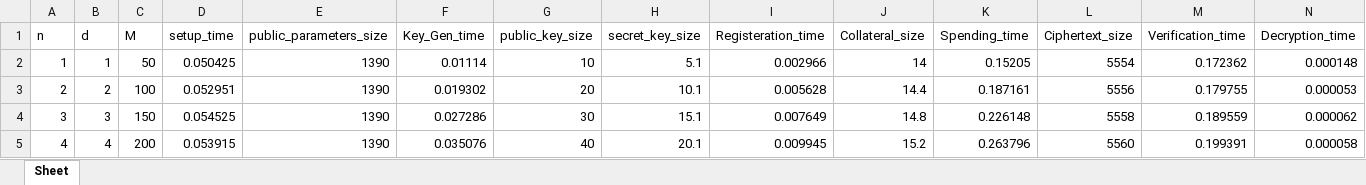
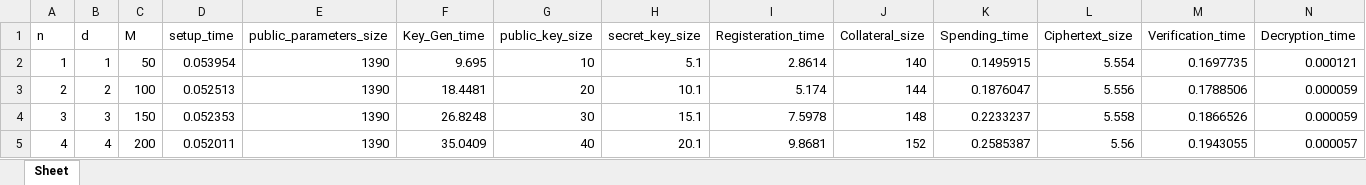
Before and after one commit to AkashMVerma/NirvanaPayments, an Excel workbook: Python/Result1.xlsx, sheet Sheet, drawn as a sheet; only a part is shown; values as stored, in another font and other column widths than the file's, no borders; the diff covers the shown part only; the diff names each change by its address in the sheet, - before the commit and + after, or states it on an @@ line.

```diff
--- a/Python/Result1.xlsx (sheet Sheet)
+++ b/Python/Result1.xlsx (sheet Sheet)
-D2 (setup_time): 0.050425
+D2 (setup_time): 0.053954
-F2 (Key_Gen_time): 0.01114
+F2 (Key_Gen_time): 9.695
-I2 (Registeration_time): 0.002966
+I2 (Registeration_time): 2.8614
-J2 (Collateral_size): 14
+J2 (Collateral_size): 140
-K2 (Spending_time): 0.15205
+K2 (Spending_time): 0.1495915
-L2 (Ciphertext_size): 5554
+L2 (Ciphertext_size): 5.554
-M2 (Verification_time): 0.172362
+M2 (Verification_time): 0.1697735
-N2 (Decryption_time): 0.000148
+N2 (Decryption_time): 0.000121
-D3 (setup_time): 0.052951
+D3 (setup_time): 0.052513
-F3 (Key_Gen_time): 0.019302
+F3 (Key_Gen_time): 18.4481
-I3 (Registeration_time): 0.005628
+I3 (Registeration_time): 5.174
-J3 (Collateral_size): 14.4
+J3 (Collateral_size): 144
-K3 (Spending_time): 0.187161
+K3 (Spending_time): 0.1876047
-L3 (Ciphertext_size): 5556
+L3 (Ciphertext_size): 5.556
-M3 (Verification_time): 0.179755
+M3 (Verification_time): 0.1788506
-N3 (Decryption_time): 0.000053
+N3 (Decryption_time): 0.000059
-D4 (setup_time): 0.054525
+D4 (setup_time): 0.052353
-F4 (Key_Gen_time): 0.027286
+F4 (Key_Gen_time): 26.8248
-I4 (Registeration_time): 0.007649
+I4 (Registeration_time): 7.5978
-J4 (Collateral_size): 14.8
+J4 (Collateral_size): 148
-K4 (Spending_time): 0.226148
+K4 (Spending_time): 0.2233237
-L4 (Ciphertext_size): 5558
+L4 (Ciphertext_size): 5.558
-M4 (Verification_time): 0.189559
+M4 (Verification_time): 0.1866526
-N4 (Decryption_time): 0.000062
+N4 (Decryption_time): 0.000059
-D5 (setup_time): 0.053915
+D5 (setup_time): 0.052011
-F5 (Key_Gen_time): 0.035076
+F5 (Key_Gen_time): 35.0409
-I5 (Registeration_time): 0.009945
+I5 (Registeration_time): 9.8681
-J5 (Collateral_size): 15.2
+J5 (Collateral_size): 152
-K5 (Spending_time): 0.263796
+K5 (Spending_time): 0.2585387
-L5 (Ciphertext_size): 5560
+L5 (Ciphertext_size): 5.56
-M5 (Verification_time): 0.199391
+M5 (Verification_time): 0.1943055
-N5 (Decryption_time): 0.000058
+N5 (Decryption_time): 0.000057
```
Also changed, not shown: 10 added rows and 199 edited cells elsewhere in this sheet, Result1.xlsx, 2 other files.
